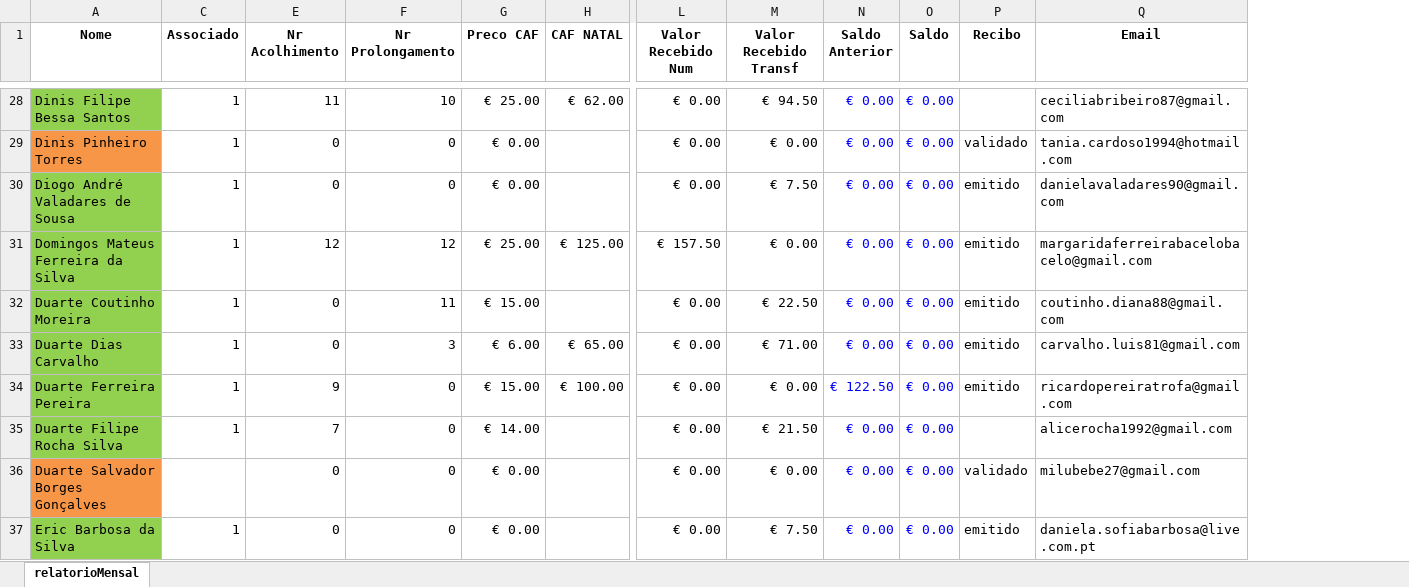
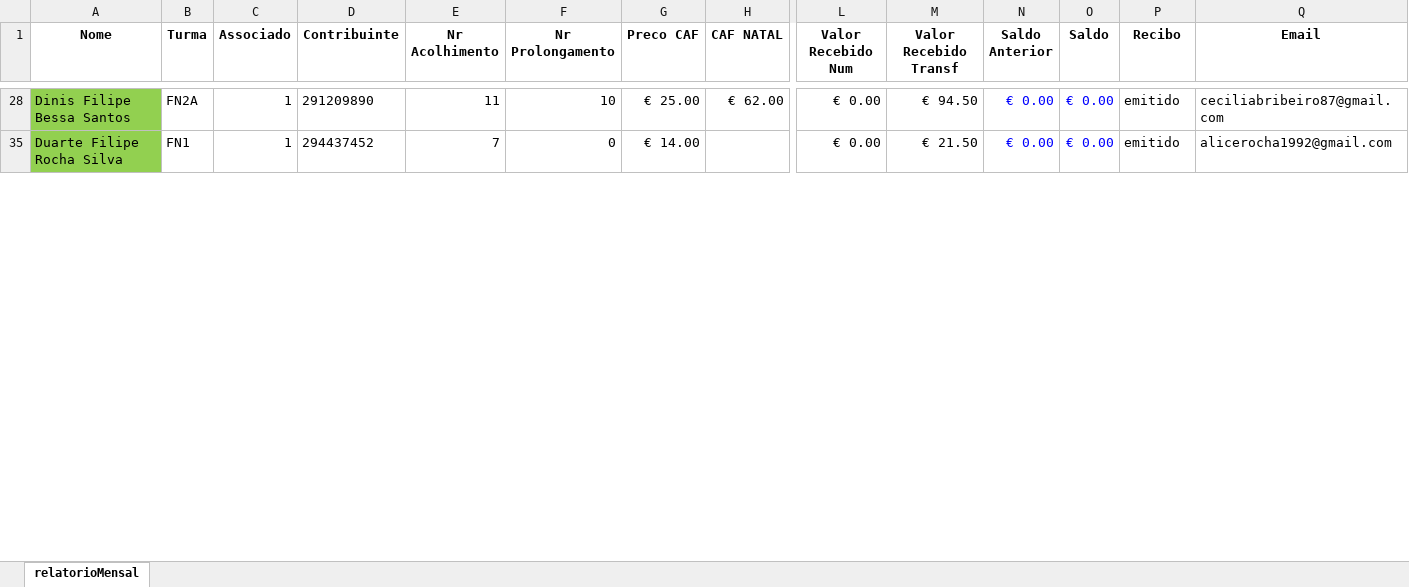
Before and after one commit to Boliveira2/School, an Excel workbook: GestorReceitas/Dezembro/relatorioMensal_dezembro.xlsx, sheet relatorioMensal, drawn as a sheet; only a part is shown, gaps mark what is left out; values as stored, in another font and other column widths than the file's, no borders; charts and pictures and conditional formats not drawn; removed rows and columns are numbered as before the commit, all else as after; rows hold the shown columns only; the diff covers the shown part only; the diff names each change by its address in the sheet, - before the commit and + after, or states it on an @@ line.

```diff
--- a/GestorReceitas/Dezembro/relatorioMensal_dezembro.xlsx (sheet relatorioMensal)
+++ b/GestorReceitas/Dezembro/relatorioMensal_dezembro.xlsx (sheet relatorioMensal)
@@ column B (Turma) unhidden, rows 28-35: FN2A | FN1 @@
@@ column D (Contribuinte) unhidden, rows 28-35: 291209890 | 294437452 @@
-P28 (Recibo): (empty)
+P28 (Recibo): emitido
-row 29: Dinis Pinheiro Torres | 1 | 0 | 0 | € 0.00 |  | € 0.00 | € 0.00 | € 0.00 | € 0.00 | validado | tania.cardoso1994@hotmail.com
-row 30: Diogo André Valadares de Sousa | 1 | 0 | 0 | € 0.00 |  | € 0.00 | € 7.50 | € 0.00 | € 0.00 | emitido | danielavaladares90@gmail.com
-row 31: Domingos Mateus Ferreira da Silva | 1 | 12 | 12 | € 25.00 | € 125.00 | € 157.50 | € 0.00 | € 0.00 | € 0.00 | emitido | margaridaferreirabacelobacelo@gmail.com
-row 32: Duarte Coutinho Moreira | 1 | 0 | 11 | € 15.00 |  | € 0.00 | € 22.50 | € 0.00 | € 0.00 | emitido | coutinho.diana88@gmail.com
-row 33: Duarte Dias Carvalho | 1 | 0 | 3 | € 6.00 | € 65.00 | € 0.00 | € 71.00 | € 0.00 | € 0.00 | emitido | carvalho.luis81@gmail.com
-row 34: Duarte Ferreira Pereira | 1 | 9 | 0 | € 15.00 | € 100.00 | € 0.00 | € 0.00 | € 122.50 | € 0.00 | emitido | ricardopereiratrofa@gmail.com
-P35 (Recibo): (empty)
+P35 (Recibo): emitido
-row 36: Duarte Salvador Borges Gonçalves |  | 0 | 0 | € 0.00 |  | € 0.00 | € 0.00 | € 0.00 | € 0.00 | validado | milubebe27@gmail.com
-row 37: Eric Barbosa da Silva | 1 | 0 | 0 | € 0.00 |  | € 0.00 | € 7.50 | € 0.00 | € 0.00 | emitido | daniela.sofiabarbosa@live.com.pt
```
Also changed, not shown: 106 removed rows and 24 edited cells elsewhere in this sheet, charts or pictures, GestorReceitas/InputFiles/entradas.xlsx, GestorReceitas/Janeiro/relatorioMensal_janeiro.xlsx, 14 other files.
